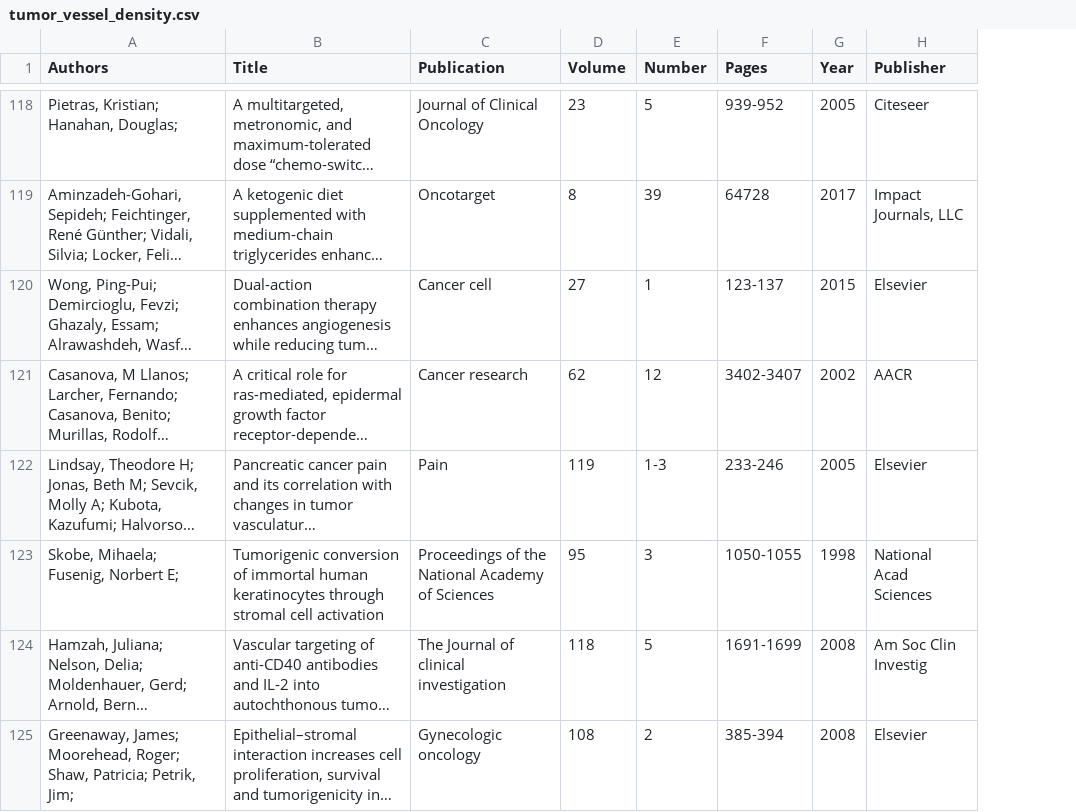
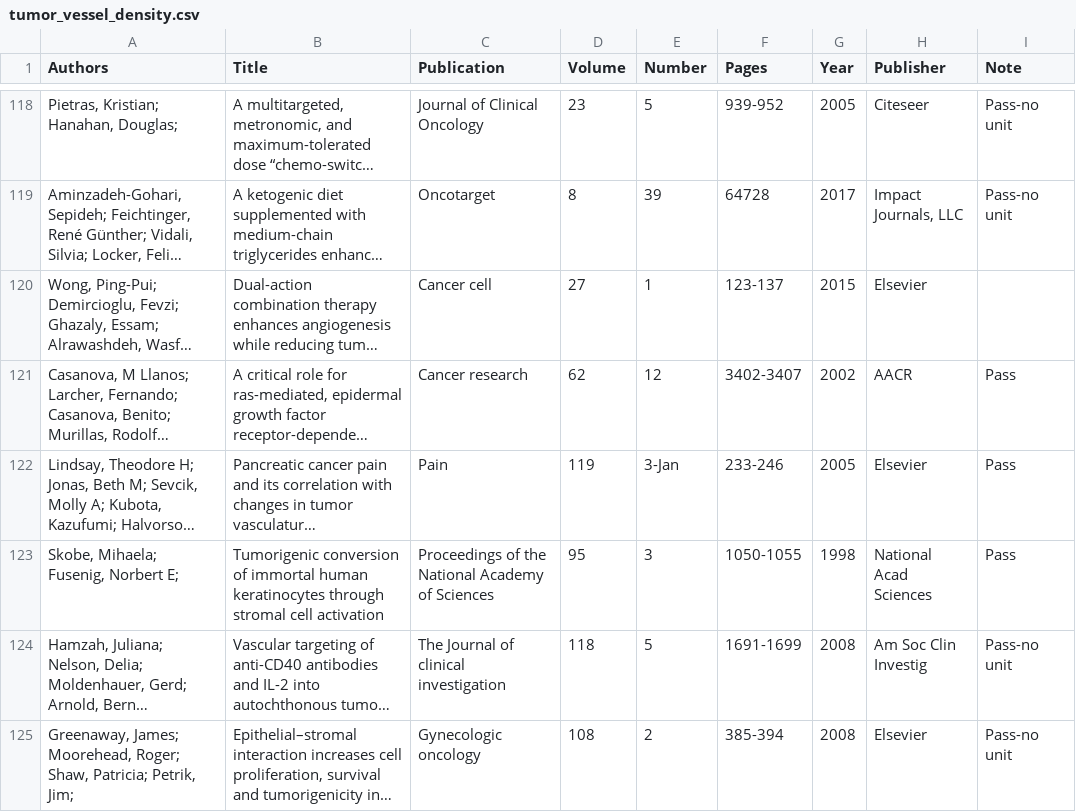
Before and after one commit to YunjeongLee/meta-analysis-for-VEGF-signaling, a CSV file: data/papers/tumor_vessel_density.csv, drawn as a sheet; only a part is shown, gaps mark what is left out; long unchanged cells end in …; the diff covers the shown part only; the diff names each change by its address in the sheet, - before the commit and + after, or states it on an @@ line.

```diff
--- a/data/papers/tumor_vessel_density.csv
+++ b/data/papers/tumor_vessel_density.csv
+column I (Note), rows 118-125: Pass-no unit | Pass-no unit |  | Pass | Pass | Pass | Pass-no unit | Pass-no unit
-E122 (Number): 1-3
+E122 (Number): 3-Jan
```
Also changed, not shown: 4 edited cells elsewhere in this file, data/papers/CBM_thickness.csv, data/papers/tumor_vessel_size.csv.
